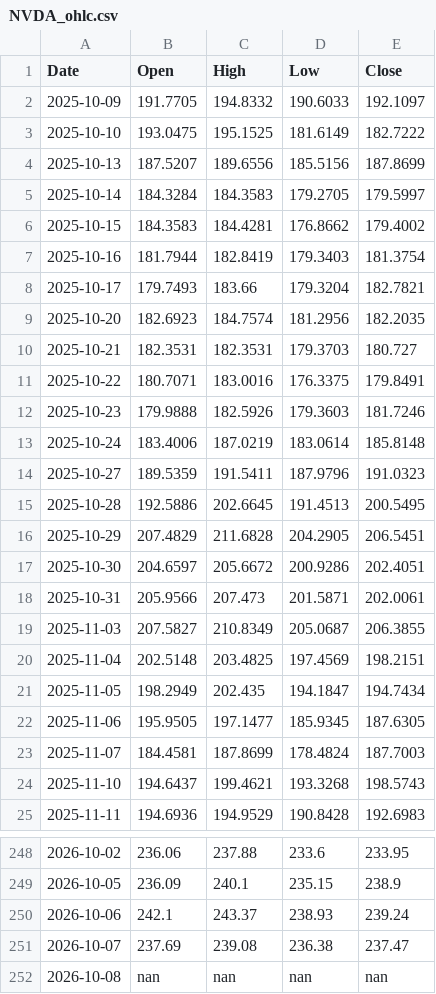
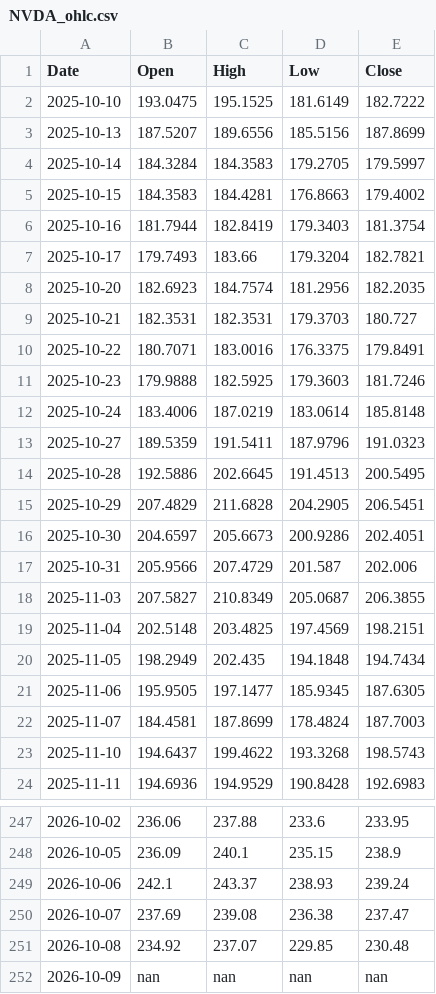
Before and after one commit to pooree-tangwachirapan/vrp-stock-analyzer, a CSV file: data/NVDA_ohlc.csv, drawn as a sheet; only a part is shown, gaps mark what is left out; the diff covers the shown part only.

```diff
--- a/data/NVDA_ohlc.csv
+++ b/data/NVDA_ohlc.csv
@@ -1,3 +1,2 @@
 Date,Open,High,Low,Close
-2025-10-09,191.7705,194.8332,190.6033,192.1097
 2025-10-10,193.0475,195.1525,181.6149,182.7222
@@ -5,3 +4,3 @@ Date,Open,High,Low,Close
 2025-10-14,184.3284,184.3583,179.2705,179.5997
-2025-10-15,184.3583,184.4281,176.8662,179.4002
+2025-10-15,184.3583,184.4281,176.8663,179.4002
 2025-10-16,181.7944,182.8419,179.3403,181.3754
@@ -11,3 +10,3 @@ Date,Open,High,Low,Close
 2025-10-22,180.7071,183.0016,176.3375,179.8491
-2025-10-23,179.9888,182.5926,179.3603,181.7246
+2025-10-23,179.9888,182.5925,179.3603,181.7246
 2025-10-24,183.4006,187.0219,183.0614,185.8148
@@ -16,10 +15,10 @@ Date,Open,High,Low,Close
 2025-10-29,207.4829,211.6828,204.2905,206.5451
-2025-10-30,204.6597,205.6672,200.9286,202.4051
-2025-10-31,205.9566,207.473,201.5871,202.0061
+2025-10-30,204.6597,205.6673,200.9286,202.4051
+2025-10-31,205.9566,207.4729,201.587,202.006
 2025-11-03,207.5827,210.8349,205.0687,206.3855
 2025-11-04,202.5148,203.4825,197.4569,198.2151
-2025-11-05,198.2949,202.435,194.1847,194.7434
+2025-11-05,198.2949,202.435,194.1848,194.7434
 2025-11-06,195.9505,197.1477,185.9345,187.6305
 2025-11-07,184.4581,187.8699,178.4824,187.7003
-2025-11-10,194.6437,199.4621,193.3268,198.5743
+2025-11-10,194.6437,199.4622,193.3268,198.5743
 2025-11-11,194.6936,194.9529,190.8428,192.6983
@@ -251,2 +250,3 @@ Date,Open,High,Low,Close
 2026-10-07,237.69,239.08,236.38,237.47
-2026-10-08,nan,nan,nan,nan
+2026-10-08,234.92,237.07,229.85,230.48
+2026-10-09,nan,nan,nan,nan
```
Also changed, not shown: 14 edited cells elsewhere in this file, data/AAPL_ohlc.csv, data/DIA_ohlc.csv, 43 other files.
